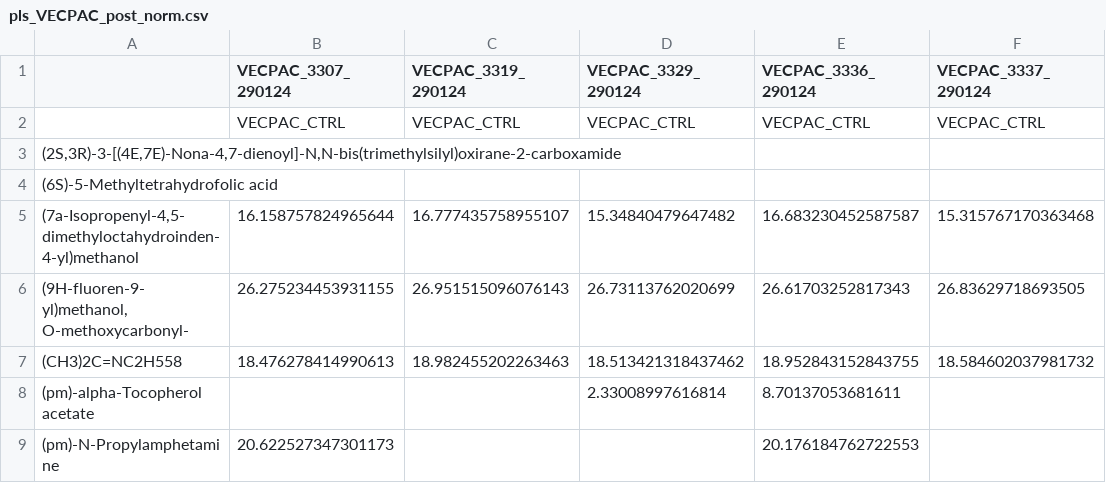
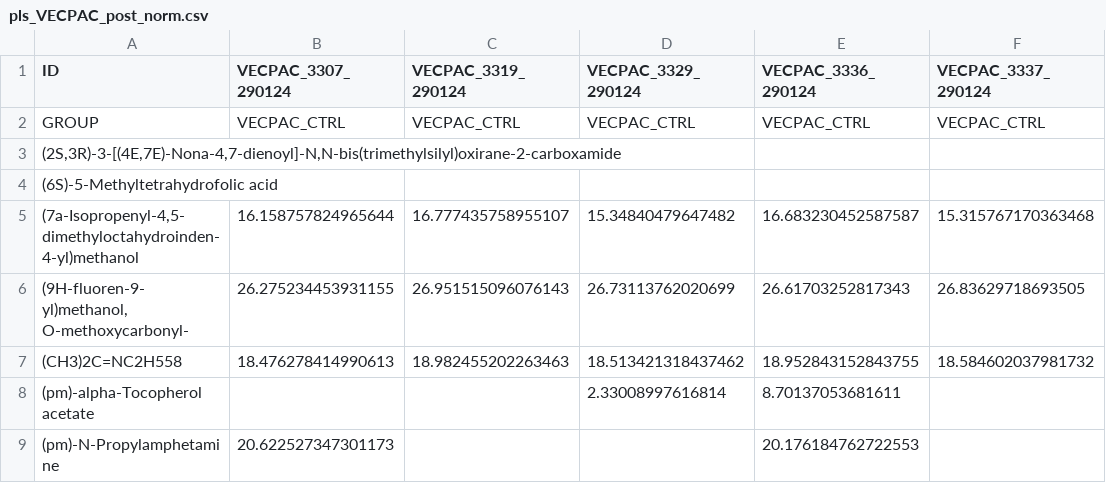
Before and after one commit to LaurenMBell/networks, a CSV file: PLS_CPX/metabolomics_data/pls_VECPAC_post_norm.csv, drawn as a sheet; only a part is shown; the diff names each change by its address in the sheet, - before the commit and + after, or states it on an @@ line.

```diff
--- a/PLS_CPX/metabolomics_data/pls_VECPAC_post_norm.csv
+++ b/PLS_CPX/metabolomics_data/pls_VECPAC_post_norm.csv
-A1: (empty)
+A1: ID
-A2 (ID): (empty)
+A2 (ID): GROUP
```
Also changed, not shown: 17 other files.
